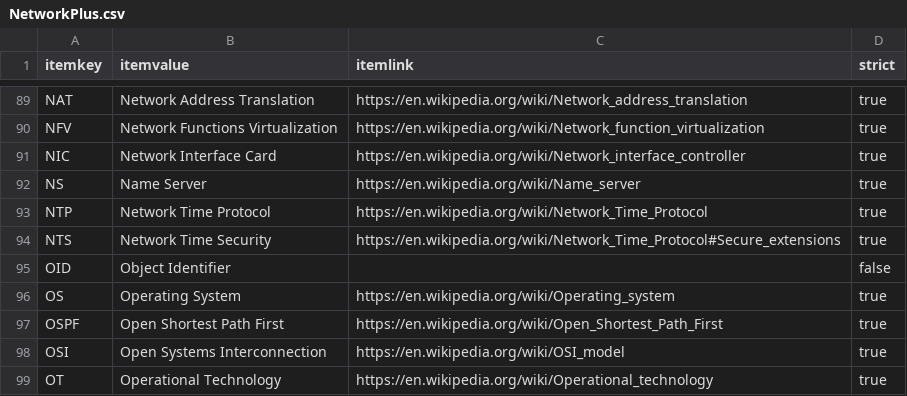
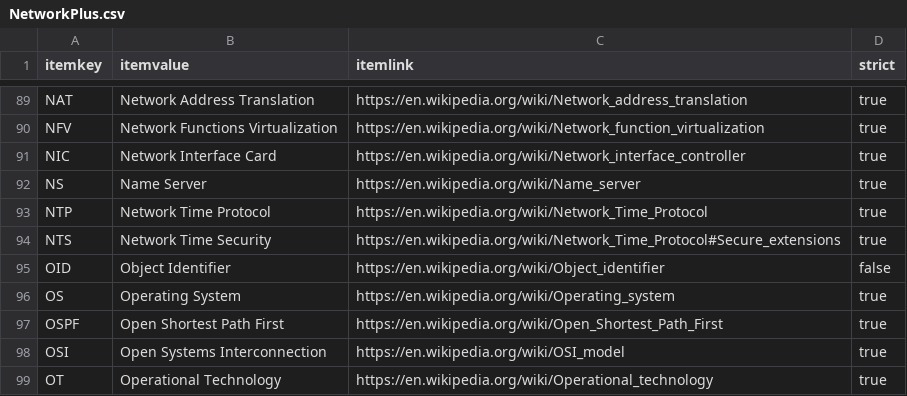
Before and after one commit to stuartbrussell/CompTIA-Acronym-Tester-iOS, a CSV file: CompTIAAcronymTester/Resources/NetworkPlus.csv, drawn as a sheet; only a part is shown, gaps mark what is left out.

Commit message:
Add wikipedia link for OID (Object Identifier)

```diff
--- a/CompTIAAcronymTester/Resources/NetworkPlus.csv
+++ b/CompTIAAcronymTester/Resources/NetworkPlus.csv
@@ -94,3 +94,3 @@ NTP,Network Time Protocol,https://en.wikipedia.org/wiki/Network_Time_Protocol,tr
 NTS,Network Time Security,https://en.wikipedia.org/wiki/Network_Time_Protocol#Secure_extensions,true
-OID,Object Identifier,,false
+OID,Object Identifier,https://en.wikipedia.org/wiki/Object_identifier,false
 OS,Operating System,https://en.wikipedia.org/wiki/Operating_system,true
```
Also changed, not shown: 1 other file.
